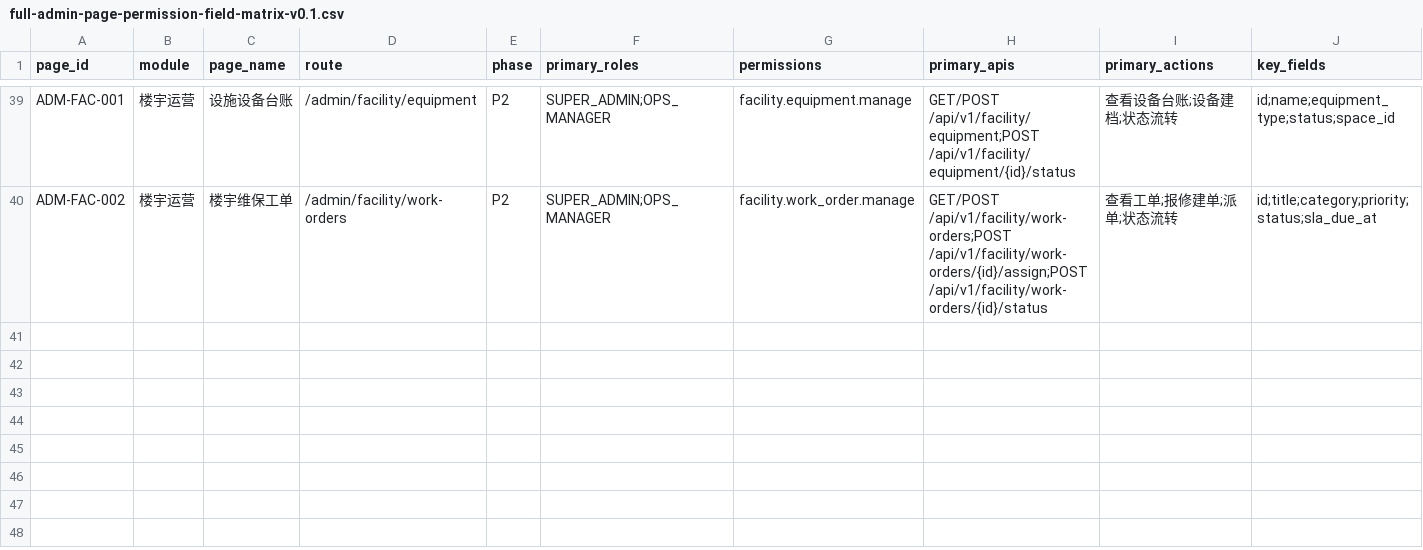
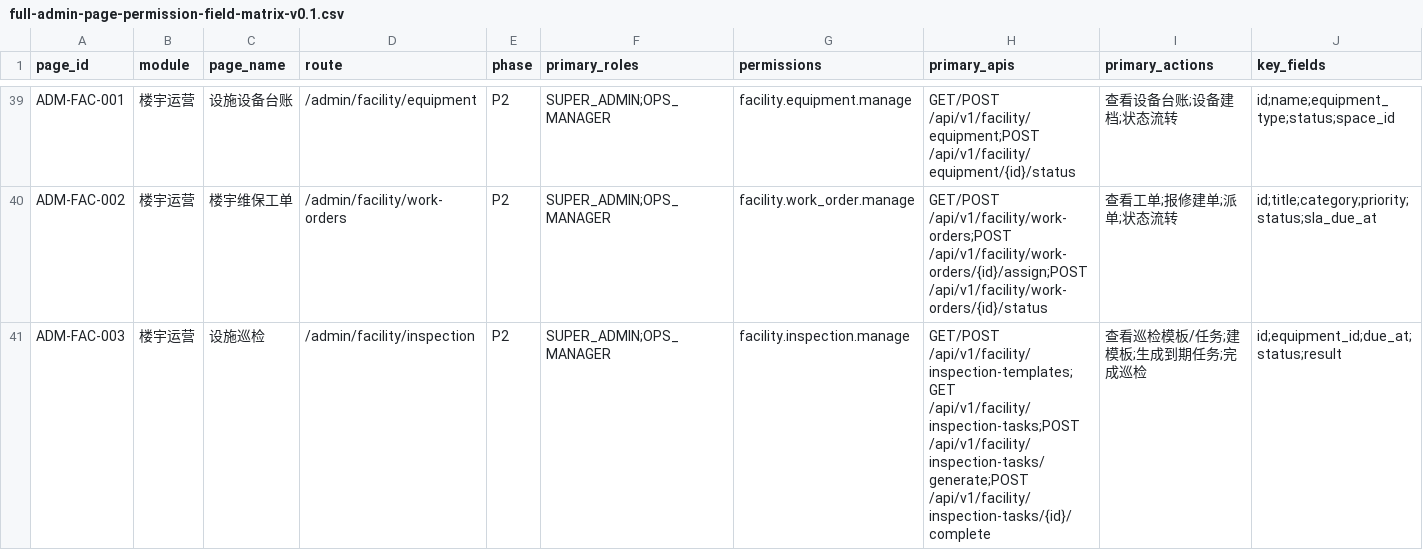
Before and after one commit to jxh1979/mall, a CSV file: docs/full-admin-page-permission-field-matrix-v0.1.csv, drawn as a sheet; only a part is shown, gaps mark what is left out; rows hold the shown columns only; the diff names each change by its address in the sheet, - before the commit and + after, or states it on an @@ line.

```diff
--- a/docs/full-admin-page-permission-field-matrix-v0.1.csv
+++ b/docs/full-admin-page-permission-field-matrix-v0.1.csv
+row 41: ADM-FAC-003 | 楼宇运营 | 设施巡检 | /admin/facility/inspection | P2 | SUPER_ADMIN;OPS_MANAGER | facility.inspection.manage | GET/POST /api/v1/facility/inspection-templates;GET /api/v1/facility/inspection-tasks;POST /api/v1/facility/inspection-tasks/generate;POST /api/v1/facility/inspection-tasks/{id}/complete | 查看巡检模板/任务;建模板;生成到期任务;完成巡检 | id;equipment_id;due_at;status;result
```
Also changed, not shown: docs/domain-ownership-scope-audit-v0.1.csv, 26 other files.
